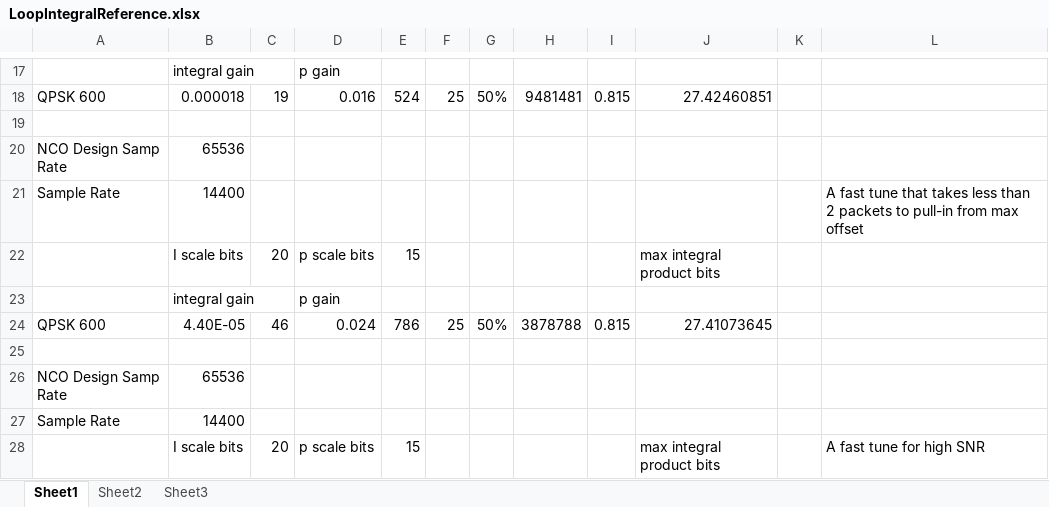
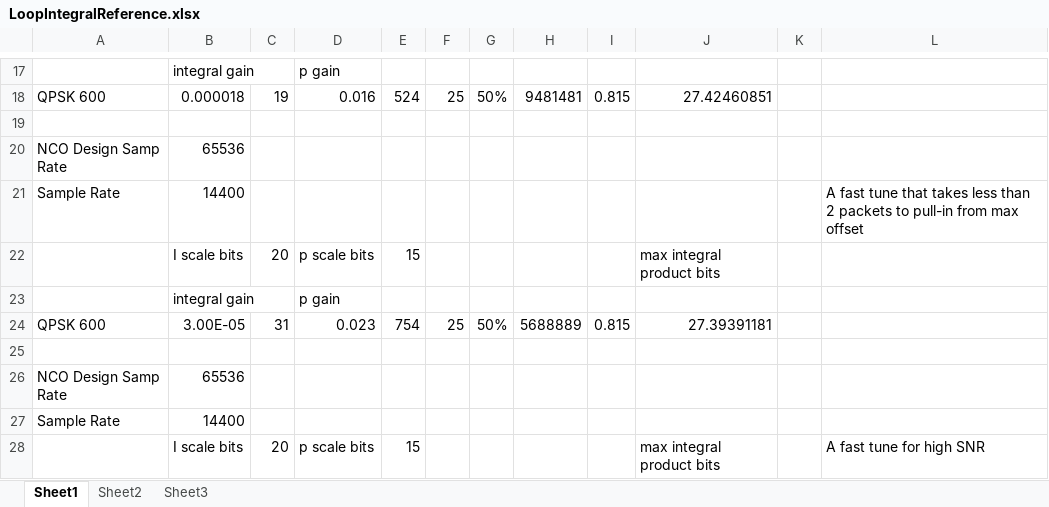
Before and after one commit to ninocarrillo/N9600A-sim, an Excel workbook: LoopIntegralReference.xlsx, sheet Sheet1, drawn as a sheet; only a part is shown, gaps mark what is left out; values as stored, in another font and other column widths than the file's, no borders; the diff names each change by its address in the sheet, - before the commit and + after, or states it on an @@ line.

Commit message:
600 retune 100Hz loop filter

```diff
--- a/LoopIntegralReference.xlsx (sheet Sheet1)
+++ b/LoopIntegralReference.xlsx (sheet Sheet1)
-B24: 4.40E-05
+B24: 3.00E-05
-C24: 46
+C24: 31
-D24: 0.024
+D24: 0.023
-E24: 786
+E24: 754
-H24: 3878788
+H24: 5688889
-J24: 27.41073645
+J24: 27.39391181
```
Also changed, not shown: 600_iir_llpf_calc.xlsx, 2 other files.
